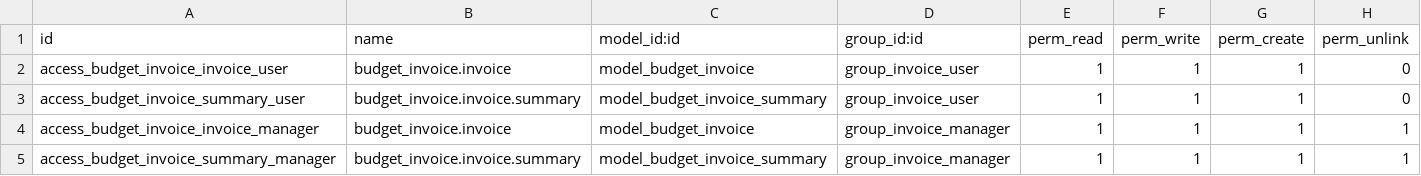
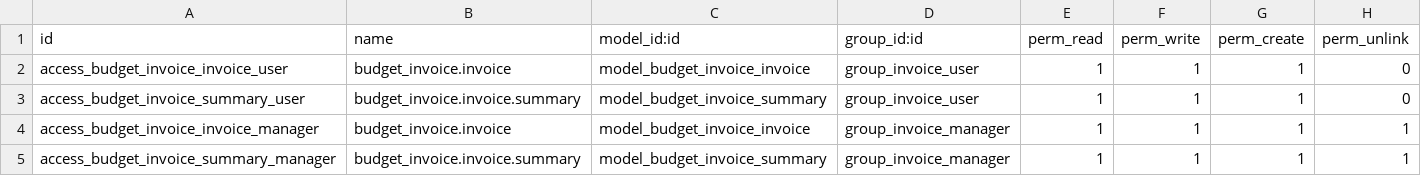
Before and after one commit to Guobower/odoo-budget-invoice, a CSV file: security/ir.model.access.csv, drawn as a sheet.

Commit message:
rename models to reflect module name budget.invoice to budget.invoice.invoice budget.invoice.summary to budget.invoice.invoice.summary fix invoice summary deleting the invoices when removing invoices to summary

```diff
--- a/security/ir.model.access.csv
+++ b/security/ir.model.access.csv
@@ -1,5 +1,5 @@
 id,name,model_id:id,group_id:id,perm_read,perm_write,perm_create,perm_unlink
-access_budget_invoice_invoice_user,budget_invoice.invoice,model_budget_invoice,group_invoice_user,1,1,1,0
+access_budget_invoice_invoice_user,budget_invoice.invoice,model_budget_invoice_invoice,group_invoice_user,1,1,1,0
 access_budget_invoice_summary_user,budget_invoice.invoice.summary,model_budget_invoice_summary,group_invoice_user,1,1,1,0
-access_budget_invoice_invoice_manager,budget_invoice.invoice,model_budget_invoice,group_invoice_manager,1,1,1,1
+access_budget_invoice_invoice_manager,budget_invoice.invoice,model_budget_invoice_invoice,group_invoice_manager,1,1,1,1
 access_budget_invoice_summary_manager,budget_invoice.invoice.summary,model_budget_invoice_summary,group_invoice_manager,1,1,1,1
```
Also changed, not shown: 18 other files.
